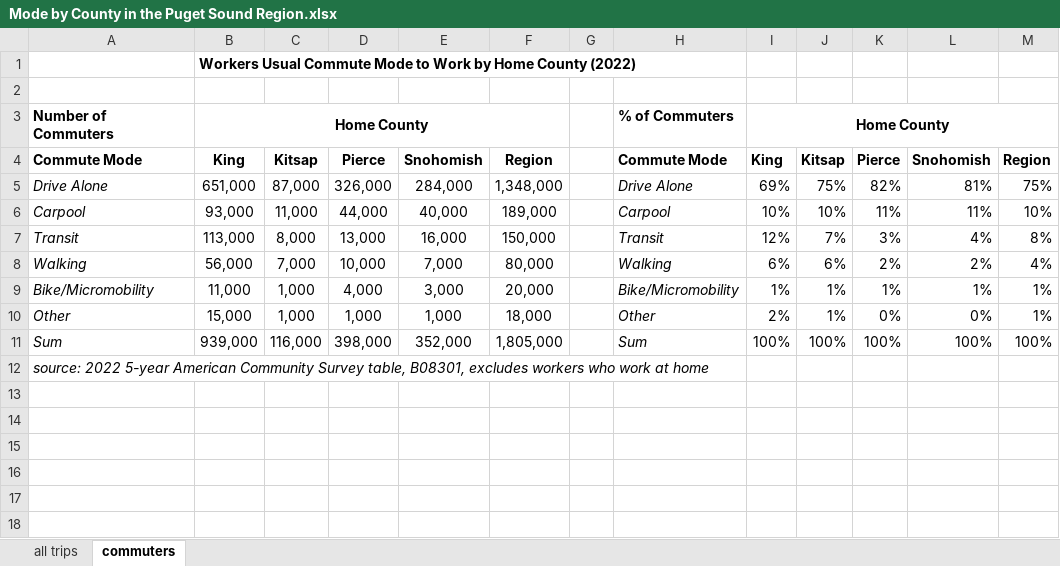
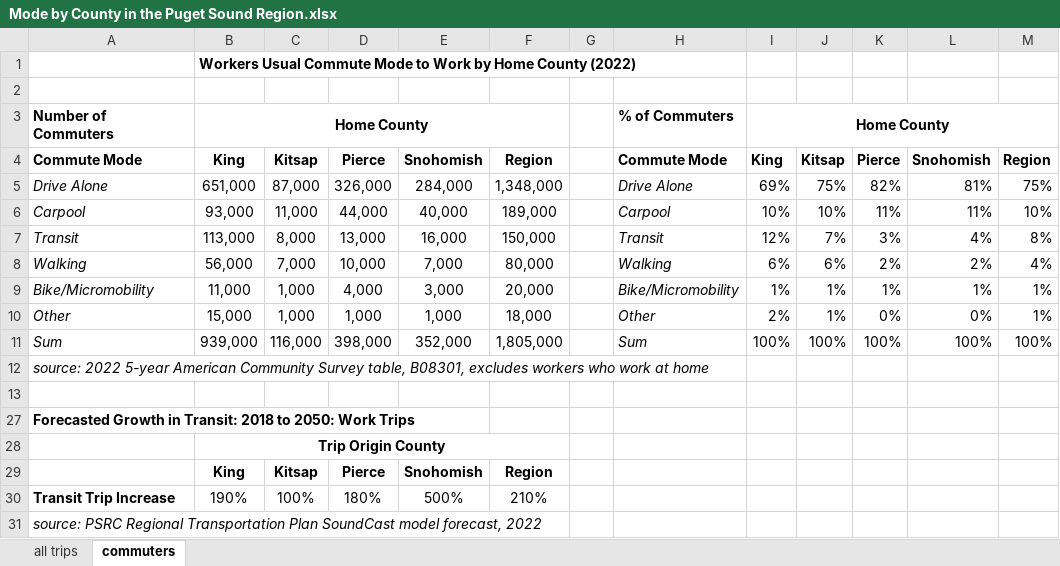
Before and after one commit to psrc/travel-studies, an Excel workbook: 2023/summary/data-request-modes/Mode by County in the Puget Sound Region.xlsx, sheet commuters, drawn as a sheet; values as stored, in another font and other column widths than the file's, no borders; the diff names each change by its address in the sheet, - before the commit and + after, or states it on an @@ line.

```diff
--- a/2023/summary/data-request-modes/Mode by County in the Puget Sound Region.xlsx (sheet commuters)
+++ b/2023/summary/data-request-modes/Mode by County in the Puget Sound Region.xlsx (sheet commuters)
+row 27: Forecasted Growth in Transit: 2018 to 2050: Work Trips
+row 28:  | Trip Origin County
+row 29:  | King | Kitsap | Pierce | Snohomish | Region
+row 30: Transit Trip Increase | 190% | 100% | 180% | 500% | 210%
+row 31: source: PSRC Regional Transportation Plan SoundCast model forecast, 2022
```
Also changed, not shown: sheet all trips, 8 other files.
